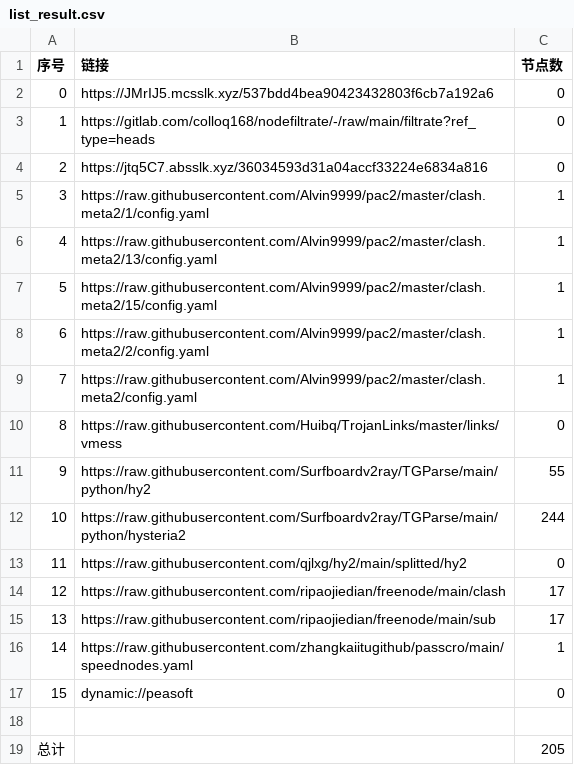
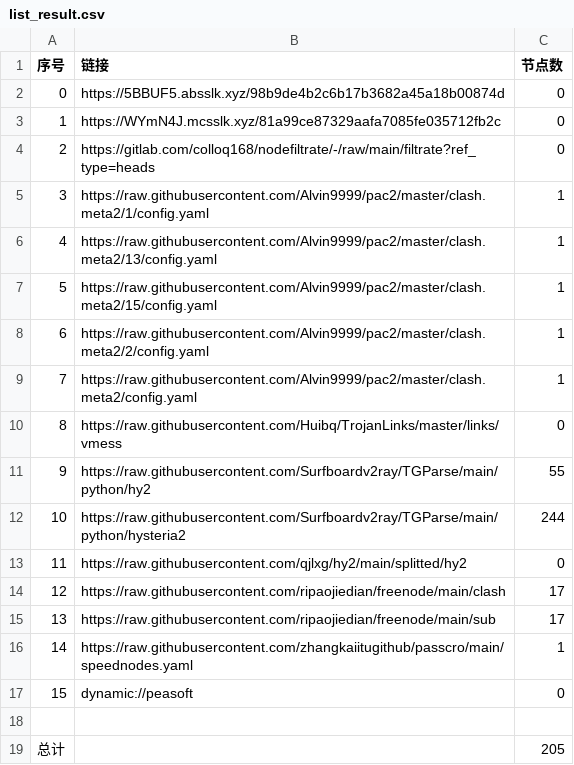
Before and after one commit to aquace/-dl, a CSV file: list_result.csv, drawn as a sheet.

```diff
--- a/list_result.csv
+++ b/list_result.csv
@@ -1,5 +1,5 @@
 序号,链接,节点数
-0,https://JMrIJ5.mcsslk.xyz/537bdd4bea90423432803f6cb7a192a6,0
-1,https://gitlab.com/colloq168/nodefiltrate/-/raw/main/filtrate?ref_type=heads,0
-2,https://jtq5C7.absslk.xyz/36034593d31a04accf33224e6834a816,0
+0,https://5BBUF5.absslk.xyz/98b9de4b2c6b17b3682a45a18b00874d,0
+1,https://WYmN4J.mcsslk.xyz/81a99ce87329aafa7085fe035712fb2c,0
+2,https://gitlab.com/colloq168/nodefiltrate/-/raw/main/filtrate?ref_type=heads,0
 3,https://raw.githubusercontent.com/Alvin9999/pac2/master/clash.meta2/1/config.yaml,1
```
Also changed, not shown: 3 other files.
